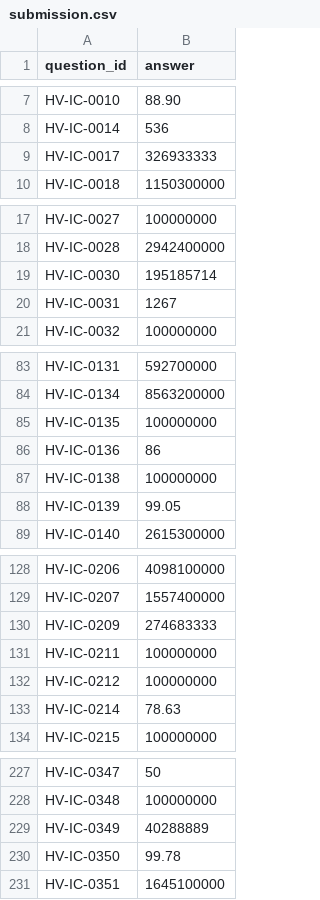
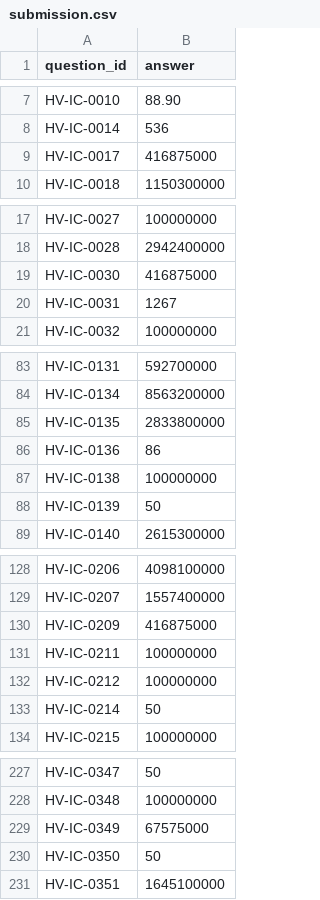
Before and after one commit to bhuvan-0412/JAW-Hackathon, a CSV file: submission.csv, drawn as a sheet; only a part is shown, gaps mark what is left out; the diff covers the shown part only.

Commit message:
Prompt 1 complete: generalizable entity resolver with zero hardcoded lookup tables

```diff
--- a/submission.csv
+++ b/submission.csv
@@ -8,3 +8,3 @@ HV-IC-0010,88.90
 HV-IC-0014,536
-HV-IC-0017,326933333
+HV-IC-0017,416875000
 HV-IC-0018,1150300000
@@ -18,3 +18,3 @@ HV-IC-0027,100000000
 HV-IC-0028,2942400000
-HV-IC-0030,195185714
+HV-IC-0030,416875000
 HV-IC-0031,1267
@@ -84,6 +84,6 @@ HV-IC-0131,592700000
 HV-IC-0134,8563200000
-HV-IC-0135,100000000
+HV-IC-0135,2833800000
 HV-IC-0136,86
 HV-IC-0138,100000000
-HV-IC-0139,99.05
+HV-IC-0139,50
 HV-IC-0140,2615300000
@@ -129,6 +129,6 @@ HV-IC-0206,4098100000
 HV-IC-0207,1557400000
-HV-IC-0209,274683333
+HV-IC-0209,416875000
 HV-IC-0211,100000000
 HV-IC-0212,100000000
-HV-IC-0214,78.63
+HV-IC-0214,50
 HV-IC-0215,100000000
@@ -228,4 +228,4 @@ HV-IC-0347,50
 HV-IC-0348,100000000
-HV-IC-0349,40288889
-HV-IC-0350,99.78
+HV-IC-0349,67575000
+HV-IC-0350,50
 HV-IC-0351,1645100000
```
Also changed, not shown: 6 edited cells elsewhere in this file, 4 other files.
